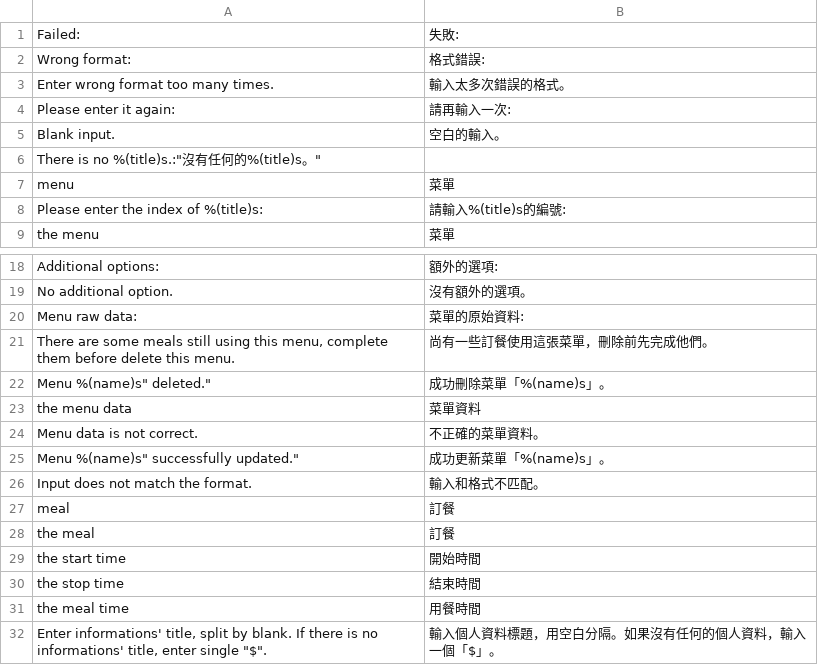
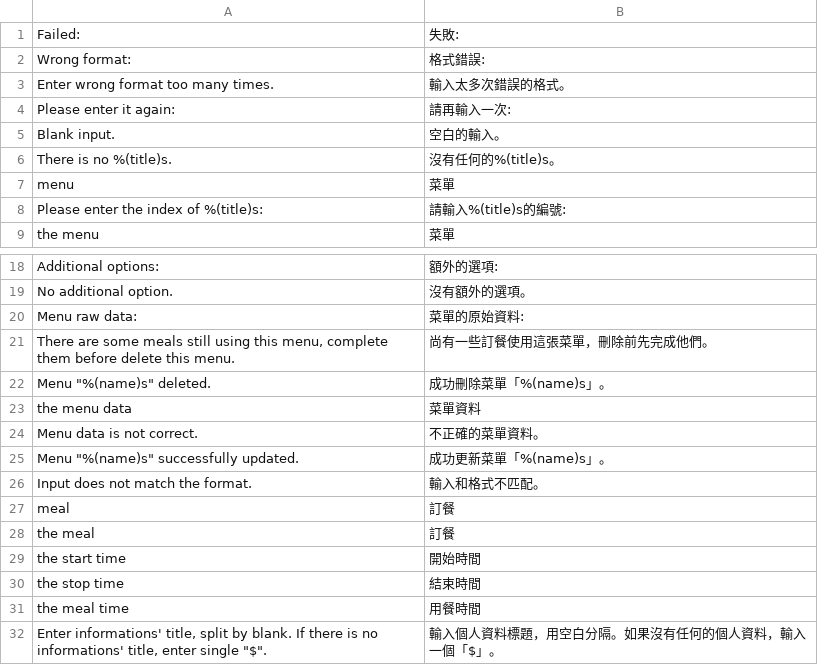
Before and after one commit to samsam2310/MealTime, a CSV file: mealtime/utils/locale/zh_TW.csv, drawn as a sheet; only a part is shown, gaps mark what is left out.

```diff
--- a/mealtime/utils/locale/zh_TW.csv
+++ b/mealtime/utils/locale/zh_TW.csv
@@ -5,3 +5,3 @@
 "Blank input.","空白的輸入。"
-"There is no %(title)s.":"沒有任何的%(title)s。"
+"There is no %(title)s.","沒有任何的%(title)s。"
 "menu","菜單"
@@ -21,6 +21,6 @@
 "There are some meals still using this menu, complete them before delete this menu.","尚有一些訂餐使用這張菜單，刪除前先完成他們。"
-"Menu "%(name)s" deleted.","成功刪除菜單「%(name)s」。"
+"Menu ""%(name)s"" deleted.","成功刪除菜單「%(name)s」。"
 "the menu data","菜單資料"
 "Menu data is not correct.","不正確的菜單資料。"
-"Menu "%(name)s" successfully updated.","成功更新菜單「%(name)s」。"
+"Menu ""%(name)s"" successfully updated.","成功更新菜單「%(name)s」。"
 "Input does not match the format.","輸入和格式不匹配。"
```
Also changed, not shown: 4 other files.
